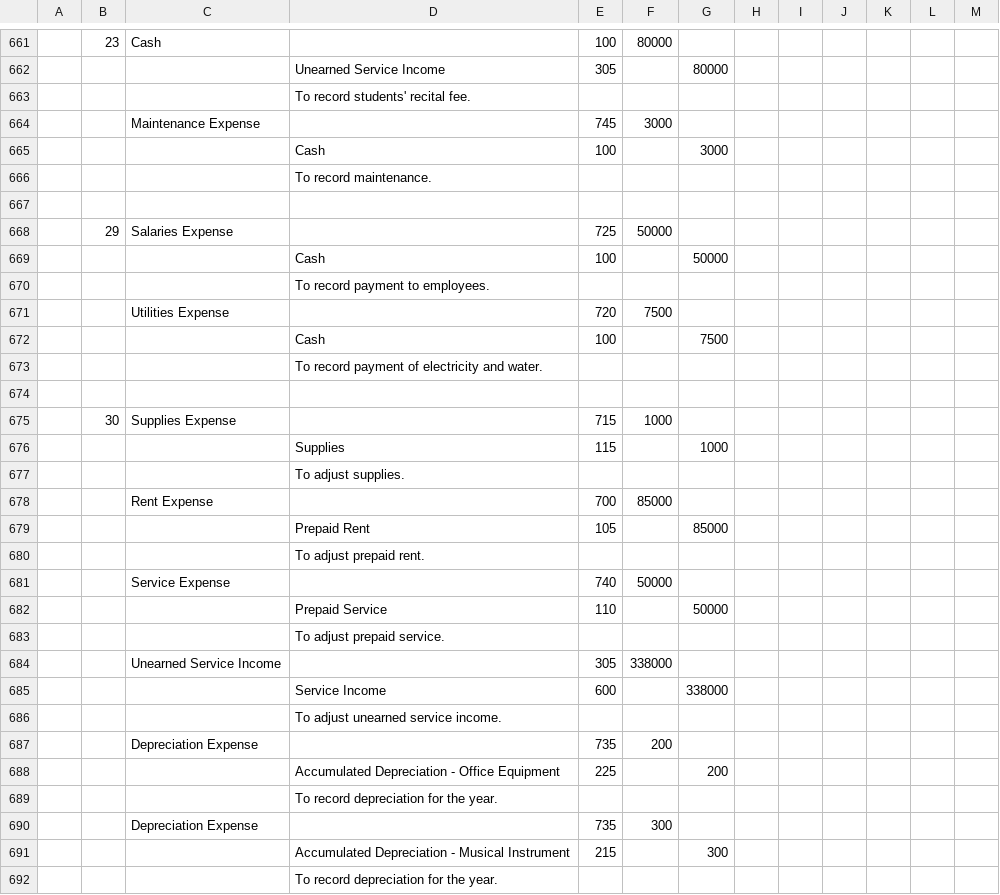
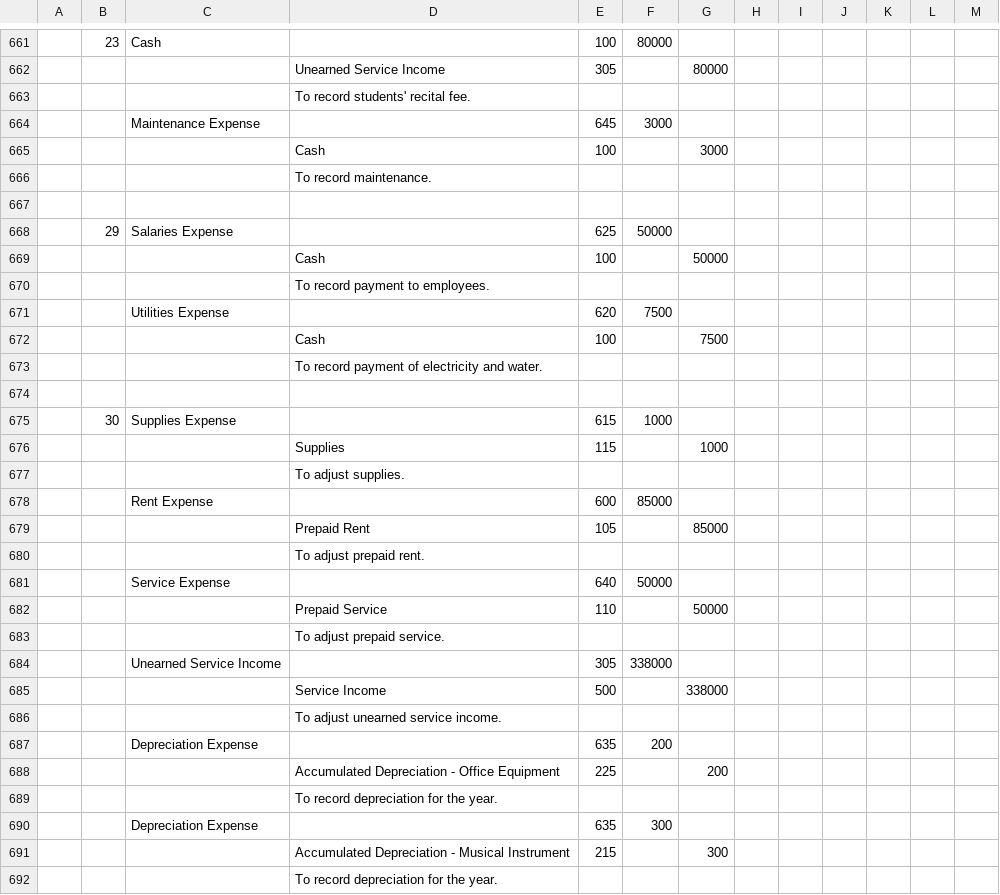
Before and after one commit to christopheredrian/fs-2017, a CSV file: storage/app/journals.csv, drawn as a sheet; only a part is shown, gaps mark what is left out; the diff covers the shown part only; the diff names each change by its address in the sheet, - before the commit and + after, or states it on an @@ line.

```diff
--- a/storage/app/journals.csv
+++ b/storage/app/journals.csv
-E664: 745
+E664: 645
-E668: 725
+E668: 625
-E671: 720
+E671: 620
-E675: 715
+E675: 615
-E678: 700
+E678: 600
-E681: 740
+E681: 640
-E685: 600
+E685: 500
-E687: 735
+E687: 635
-E690: 735
+E690: 635
```
Also changed, not shown: 26 removed rows and 88 edited cells elsewhere in this file, storage/app/accounts.csv, 3 other files.
